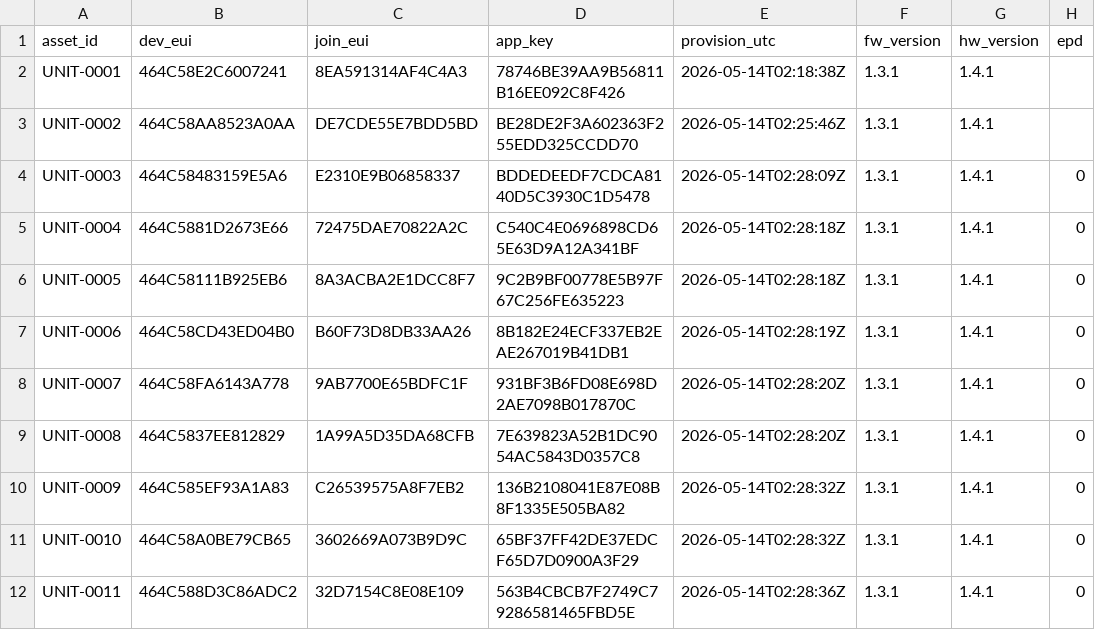
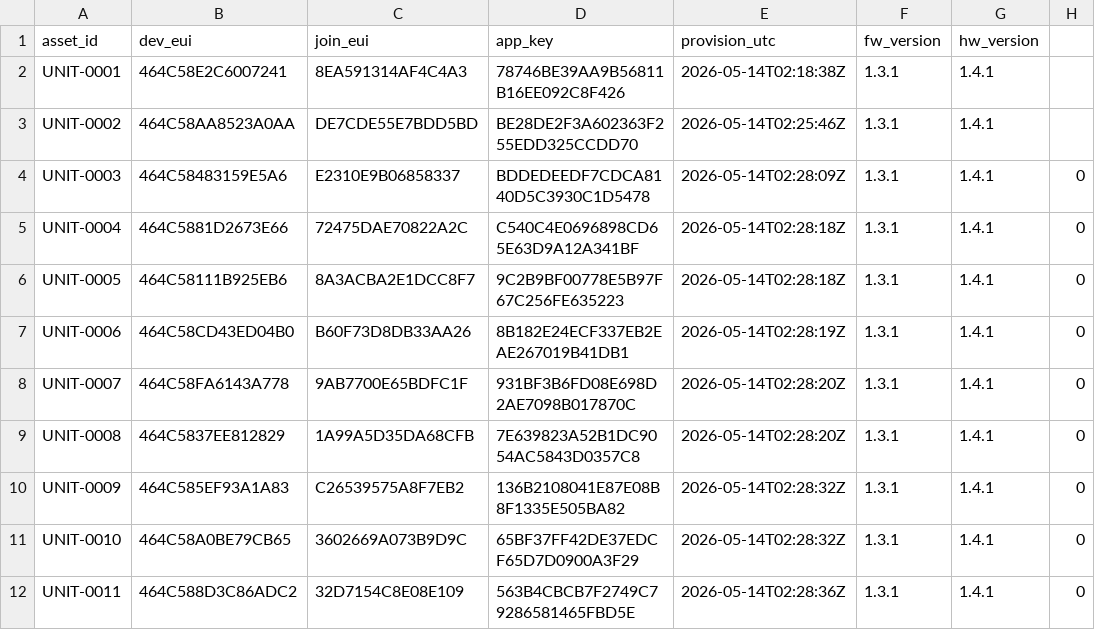
Before and after one commit to quiretech/FeedbackNow, a CSV file: v1.1/onboarding/data/eui_registry.csv, drawn as a sheet.

```diff
--- a/v1.1/onboarding/data/eui_registry.csv
+++ b/v1.1/onboarding/data/eui_registry.csv
@@ -1,2 +1,2 @@
-asset_id,dev_eui,join_eui,app_key,provision_utc,fw_version,hw_version,epd
+asset_id,dev_eui,join_eui,app_key,provision_utc,fw_version,hw_version
 UNIT-0001,464C58E2C6007241,8EA591314AF4C4A3,78746BE39AA9B56811B16EE092C8F426,2026-05-14T02:18:38Z,1.3.1,1.4.1,
```
Also changed, not shown: v1.1/onboarding/flexbox_euis/eui_registry.csv, 22 other files.
